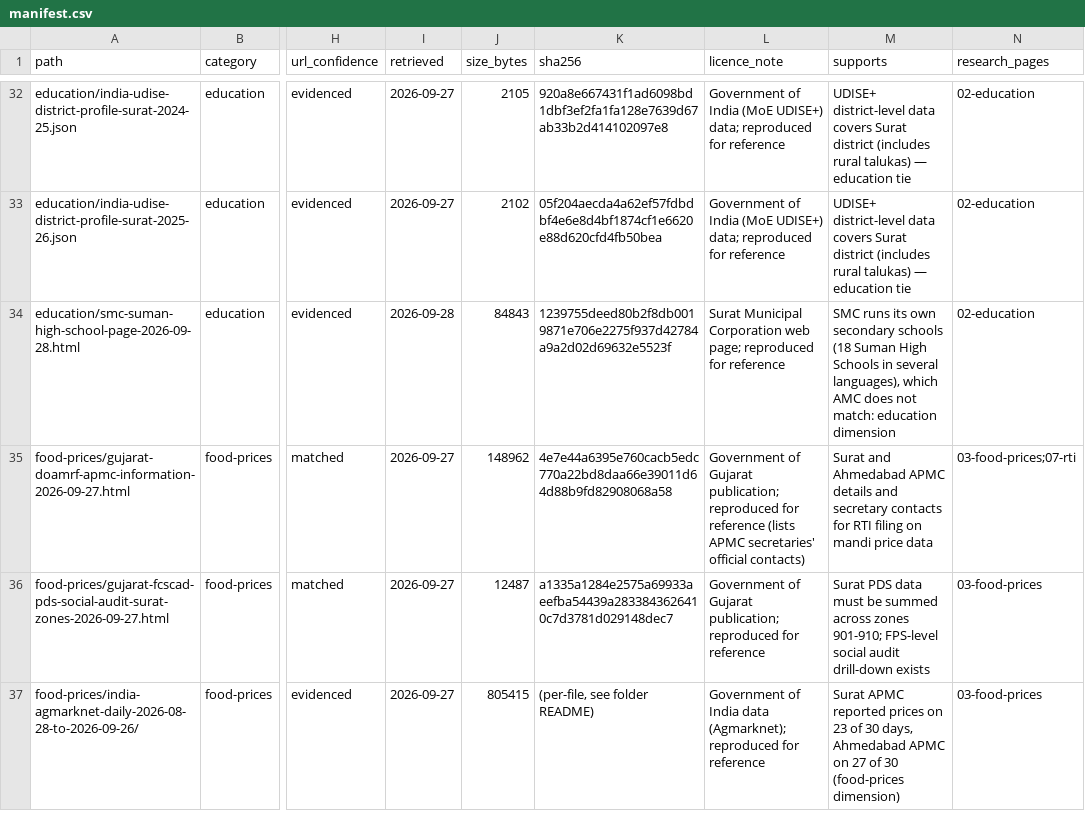
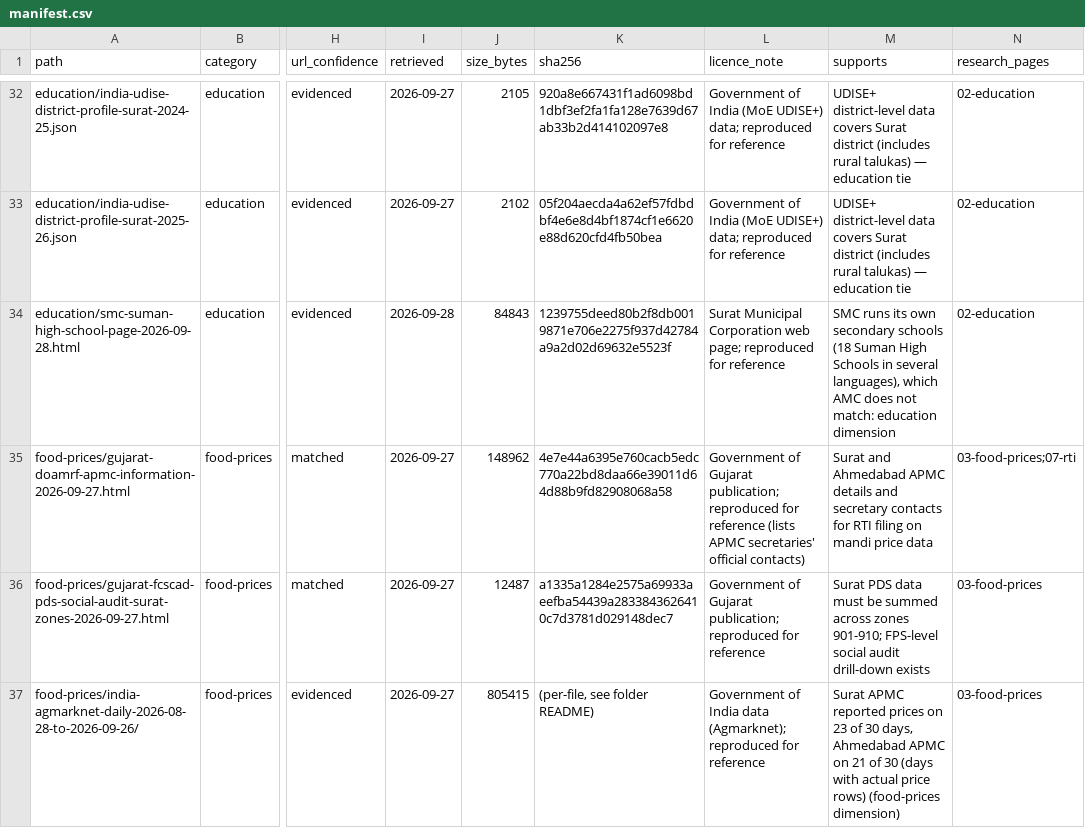
Before and after one commit to deva-narayana-babu/OpenCity, a CSV file: reference/manifest.csv, drawn as a sheet; only a part is shown, gaps mark what is left out; the diff covers the shown part only; the diff names each change by its address in the sheet, - before the commit and + after, or states it on an @@ line.

Commit message:
Finish Surat adapters and clean up reference documents
- Add adapters with tests for CityFinance, SMC e-bus operations, PMAY
  housing projects, Surat district court counts, and DoCA retail prices
  (disabled: every report now needs a captcha).
- Independent checks of the reservoir, AQI, SMIMER, water-quality and
  air-quality adapters: comments on regexes, two description fixes.
- reference/: link instead of copy the SMC audit PIO list (home
  addresses) and the DataMeet ward map (no stated licence); blank expired
  form tokens in two page snapshots; fix six descriptions and three
  licence notes; state that the repo's MIT licence does not cover these
  files.
- docs: correct the Ahmedabad food-price claim (21 of 30 days, not 27)
  and note the DoCA captcha.
- Commit data/opencity.db while it stays under about 20 MB.

```diff
--- a/reference/manifest.csv
+++ b/reference/manifest.csv
-M37 (supports): …APMC on 27 of 30 (food-prices dimension)
+M37 (supports): …APMC on 21 of 30 (days with actual price rows) (food-prices dimension)
```
Also changed, not shown: 2 removed rows and 16 edited cells elsewhere in this file, 38 other files.
